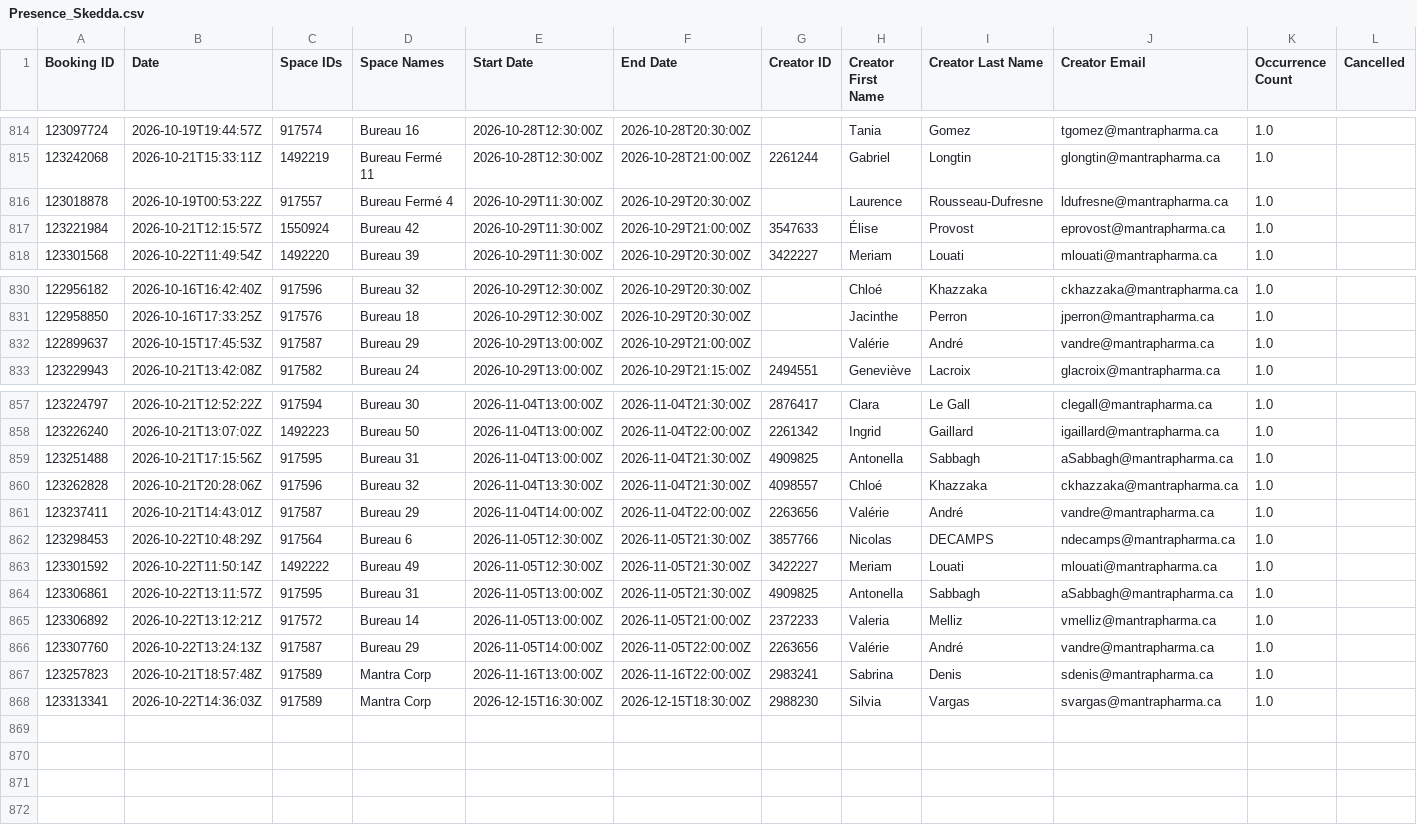
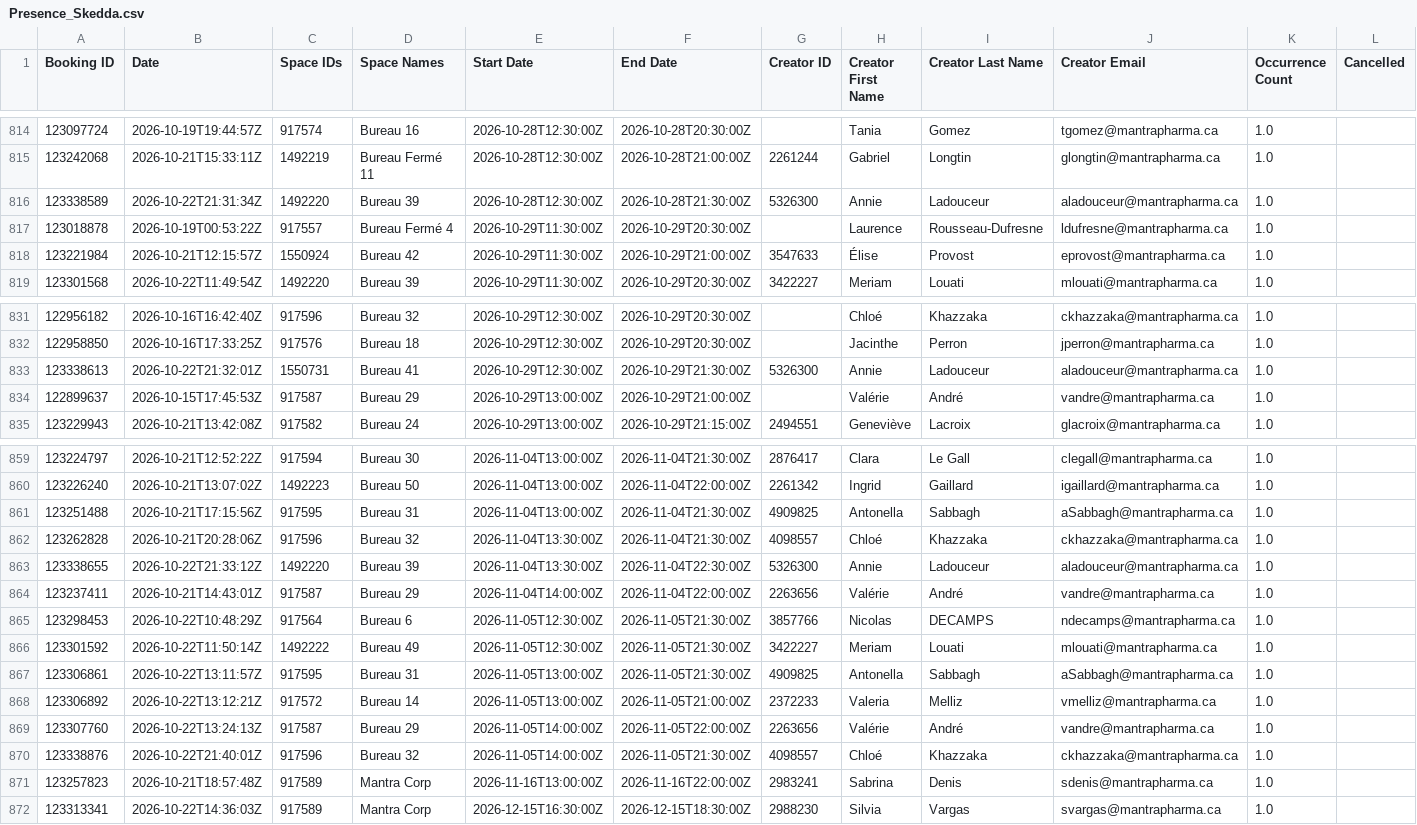
Before and after one commit to FrederickProvost/Presence_Skedda, a CSV file: Presence_Skedda.csv, drawn as a sheet; only a part is shown, gaps mark what is left out; rows hold the shown columns only; the diff names each change by its address in the sheet, - before the commit and + after, or states it on an @@ line.

```diff
--- a/Presence_Skedda.csv
+++ b/Presence_Skedda.csv
+row 816: 123338589 | 2026-10-22T21:31:34Z | 1492220 | Bureau 39 | 2026-10-28T12:30:00Z | 2026-10-28T21:30:00Z | 5326300 | Annie | Ladouceur | aladouceur@mantrapharma.ca | 1.0
+row 833: 123338613 | 2026-10-22T21:32:01Z | 1550731 | Bureau 41 | 2026-10-29T12:30:00Z | 2026-10-29T21:30:00Z | 5326300 | Annie | Ladouceur | aladouceur@mantrapharma.ca | 1.0
+row 863: 123338655 | 2026-10-22T21:33:12Z | 1492220 | Bureau 39 | 2026-11-04T13:30:00Z | 2026-11-04T22:30:00Z | 5326300 | Annie | Ladouceur | aladouceur@mantrapharma.ca | 1.0
+row 870: 123338876 | 2026-10-22T21:40:01Z | 917596 | Bureau 32 | 2026-11-05T14:00:00Z | 2026-11-05T21:30:00Z | 4098557 | Chloé | Khazzaka | ckhazzaka@mantrapharma.ca | 1.0
```
